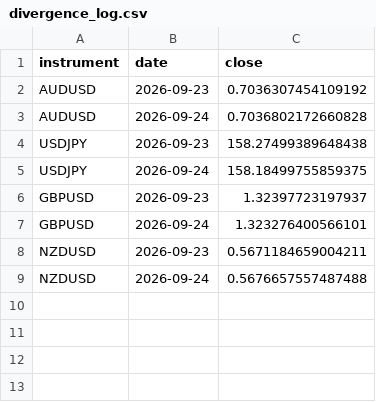
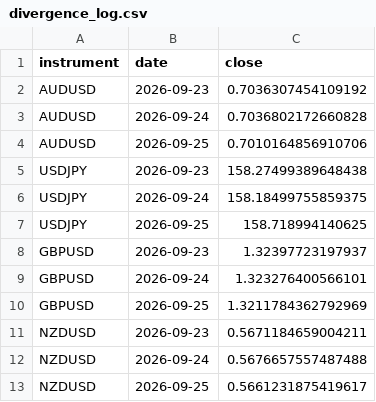
Before and after one commit to kenjtradez/STRAT1---LIVE, a CSV file: divergence_log.csv, drawn as a sheet.

```diff
--- a/divergence_log.csv
+++ b/divergence_log.csv
@@ -3,7 +3,11 @@ AUDUSD,2026-09-23,0.7036307454109192
 AUDUSD,2026-09-24,0.7036802172660828
+AUDUSD,2026-09-25,0.7010164856910706
 USDJPY,2026-09-23,158.27499389648438
 USDJPY,2026-09-24,158.18499755859375
+USDJPY,2026-09-25,158.718994140625
 GBPUSD,2026-09-23,1.32397723197937
 GBPUSD,2026-09-24,1.323276400566101
+GBPUSD,2026-09-25,1.3211784362792969
 NZDUSD,2026-09-23,0.5671184659004211
 NZDUSD,2026-09-24,0.5676657557487488
+NZDUSD,2026-09-25,0.5661231875419617
```
Also changed, not shown: 1 other file.
